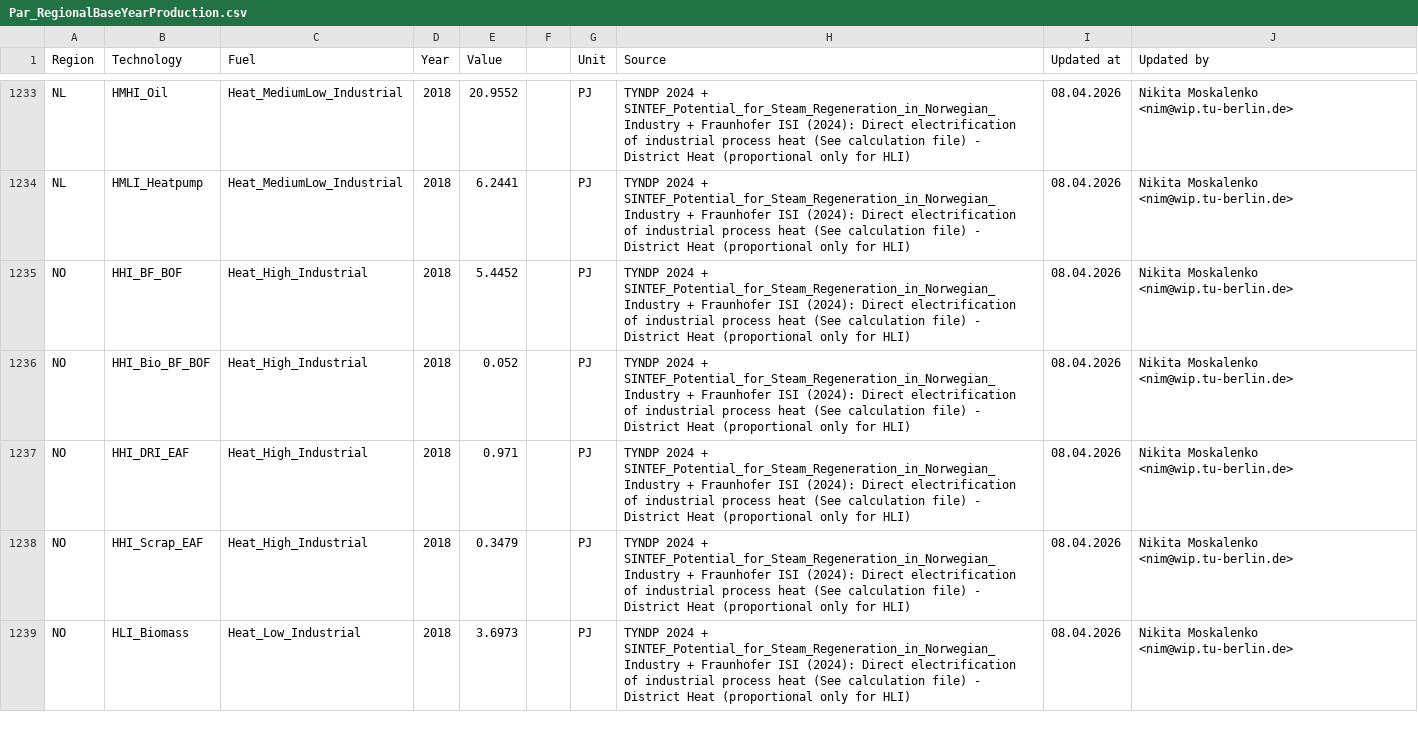
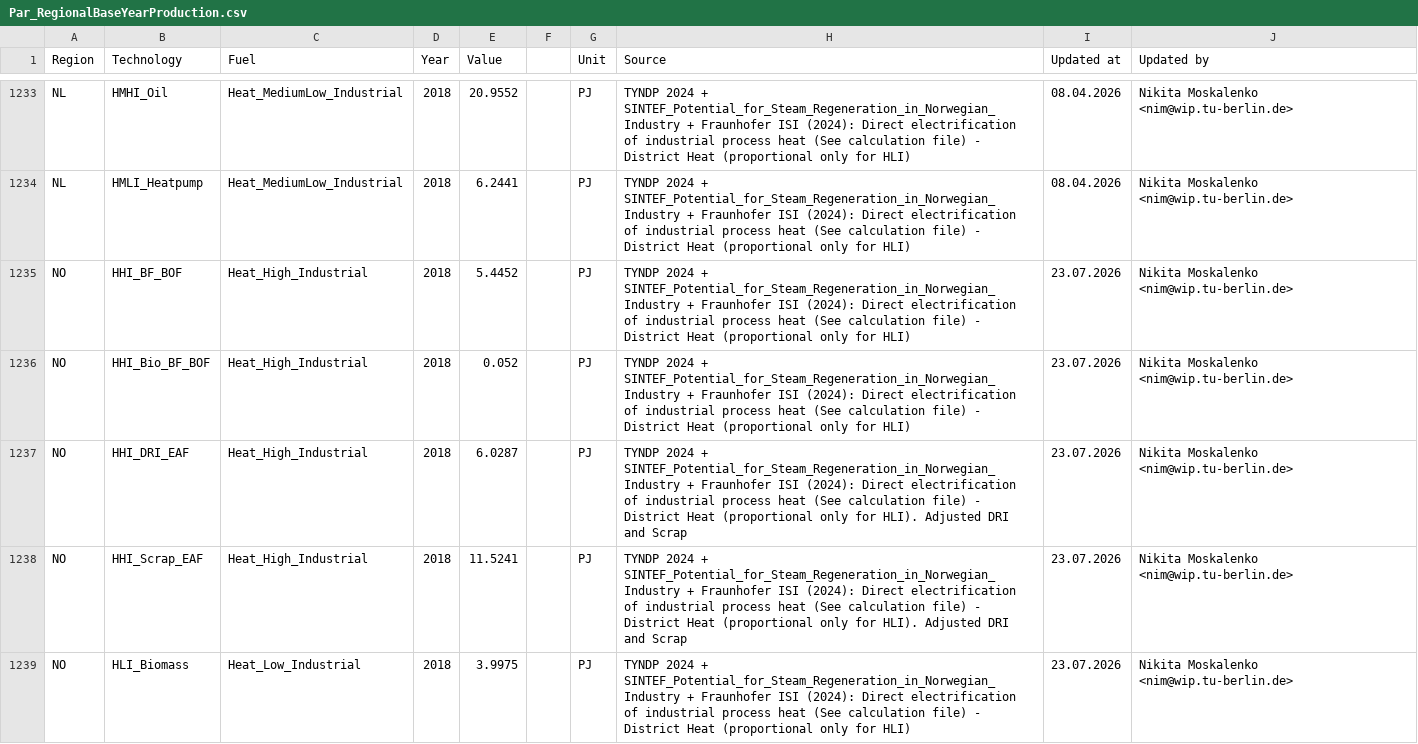
Before and after one commit to GENeSYS-MOD/GENeSYS_MOD.data, a CSV file: Data/Parameters/Par_RegionalBaseYearProduction/Par_RegionalBaseYearProduction.csv, drawn as a sheet; only a part is shown, gaps mark what is left out; the diff covers the shown part only.

```diff
--- a/Data/Parameters/Par_RegionalBaseYearProduction/Par_RegionalBaseYearProduction.csv
+++ b/Data/Parameters/Par_RegionalBaseYearProduction/Par_RegionalBaseYearProduction.csv
@@ -1236,6 +1236,6 @@ NL,HMHI_Oil,Heat_MediumLow_Industrial,2018,20.9552,,PJ,TYNDP 2024 +  SINTEF_Pote
 NL,HMLI_Heatpump,Heat_MediumLow_Industrial,2018,6.2441,,PJ,TYNDP 2024 +  SINTEF_Potential_for_Steam_Regeneration_in_Norwegian_Industry + Fraunhofer ISI (2024): Direct electrification of industrial process heat (See calculation file) - District Heat (proportional only for HLI),08.04.2026,Nikita Moskalenko <nim@wip.tu-berlin.de>
-NO,HHI_BF_BOF,Heat_High_Industrial,2018,5.4452,,PJ,TYNDP 2024 +  SINTEF_Potential_for_Steam_Regeneration_in_Norwegian_Industry + Fraunhofer ISI (2024): Direct electrification of industrial process heat (See calculation file) - District Heat (proportional only for HLI),08.04.2026,Nikita Moskalenko <nim@wip.tu-berlin.de>
-NO,HHI_Bio_BF_BOF,Heat_High_Industrial,2018,0.052,,PJ,TYNDP 2024 +  SINTEF_Potential_for_Steam_Regeneration_in_Norwegian_Industry + Fraunhofer ISI (2024): Direct electrification of industrial process heat (See calculation file) - District Heat (proportional only for HLI),08.04.2026,Nikita Moskalenko <nim@wip.tu-berlin.de>
-NO,HHI_DRI_EAF,Heat_High_Industrial,2018,0.971,,PJ,TYNDP 2024 +  SINTEF_Potential_for_Steam_Regeneration_in_Norwegian_Industry + Fraunhofer ISI (2024): Direct electrification of industrial process heat (See calculation file) - District Heat (proportional only for HLI),08.04.2026,Nikita Moskalenko <nim@wip.tu-berlin.de>
-NO,HHI_Scrap_EAF,Heat_High_Industrial,2018,0.3479,,PJ,TYNDP 2024 +  SINTEF_Potential_for_Steam_Regeneration_in_Norwegian_Industry + Fraunhofer ISI (2024): Direct electrification of industrial process heat (See calculation file) - District Heat (proportional only for HLI),08.04.2026,Nikita Moskalenko <nim@wip.tu-berlin.de>
-NO,HLI_Biomass,Heat_Low_Industrial,2018,3.6973,,PJ,TYNDP 2024 +  SINTEF_Potential_for_Steam_Regeneration_in_Norwegian_Industry + Fraunhofer ISI (2024): Direct electrification of industrial process heat (See calculation file) - District Heat (proportional only for HLI),08.04.2026,Nikita Moskalenko <nim@wip.tu-berlin.de>
+NO,HHI_BF_BOF,Heat_High_Industrial,2018,5.4452,,PJ,TYNDP 2024 +  SINTEF_Potential_for_Steam_Regeneration_in_Norwegian_Industry + Fraunhofer ISI (2024): Direct electrification of industrial process heat (See calculation file) - District Heat (proportional only for HLI),23.07.2026,Nikita Moskalenko <nim@wip.tu-berlin.de>
+NO,HHI_Bio_BF_BOF,Heat_High_Industrial,2018,0.052,,PJ,TYNDP 2024 +  SINTEF_Potential_for_Steam_Regeneration_in_Norwegian_Industry + Fraunhofer ISI (2024): Direct electrification of industrial process heat (See calculation file) - District Heat (proportional only for HLI),23.07.2026,Nikita Moskalenko <nim@wip.tu-berlin.de>
+NO,HHI_DRI_EAF,Heat_High_Industrial,2018,6.0287,,PJ,TYNDP 2024 +  SINTEF_Potential_for_Steam_Regeneration_in_Norwegian_Industry + Fraunhofer ISI (2024): Direct electrification of industrial process heat (See calculation file) - District Heat (proportional only for HLI). Adjusted DRI and Scrap,23.07.2026,Nikita Moskalenko <nim@wip.tu-berlin.de>
+NO,HHI_Scrap_EAF,Heat_High_Industrial,2018,11.5241,,PJ,TYNDP 2024 +  SINTEF_Potential_for_Steam_Regeneration_in_Norwegian_Industry + Fraunhofer ISI (2024): Direct electrification of industrial process heat (See calculation file) - District Heat (proportional only for HLI). Adjusted DRI and Scrap,23.07.2026,Nikita Moskalenko <nim@wip.tu-berlin.de>
+NO,HLI_Biomass,Heat_Low_Industrial,2018,3.9975,,PJ,TYNDP 2024 +  SINTEF_Potential_for_Steam_Regeneration_in_Norwegian_Industry + Fraunhofer ISI (2024): Direct electrification of industrial process heat (See calculation file) - District Heat (proportional only for HLI),23.07.2026,Nikita Moskalenko <nim@wip.tu-berlin.de>
```
Also changed, not shown: 1 added row and 52 edited cells elsewhere in this file, Data/Parameters/Par_GrowthRateTradeCapacity/Europe_EnVis_Trinity/Par_GrowthRateTradeCapacity.csv, Data/Parameters/Par_SpecifiedAnnualDemand/Par_SpecifiedAnnualDemand.csv, 13 other files.
